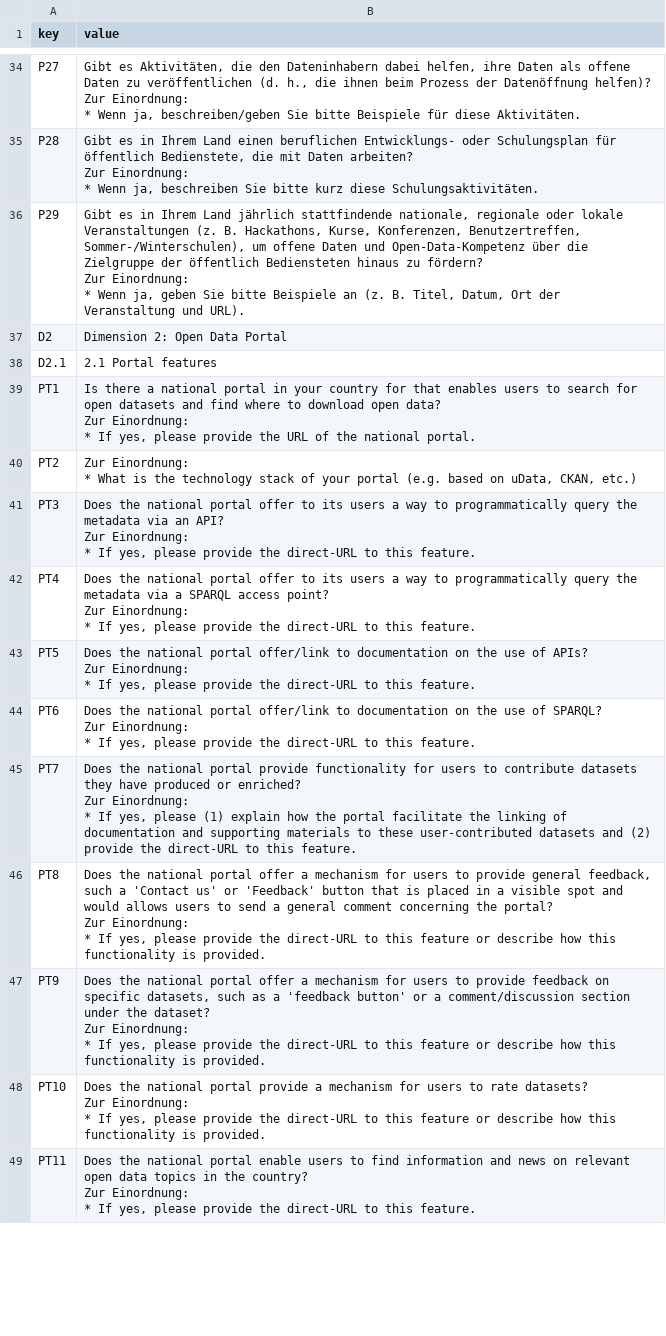
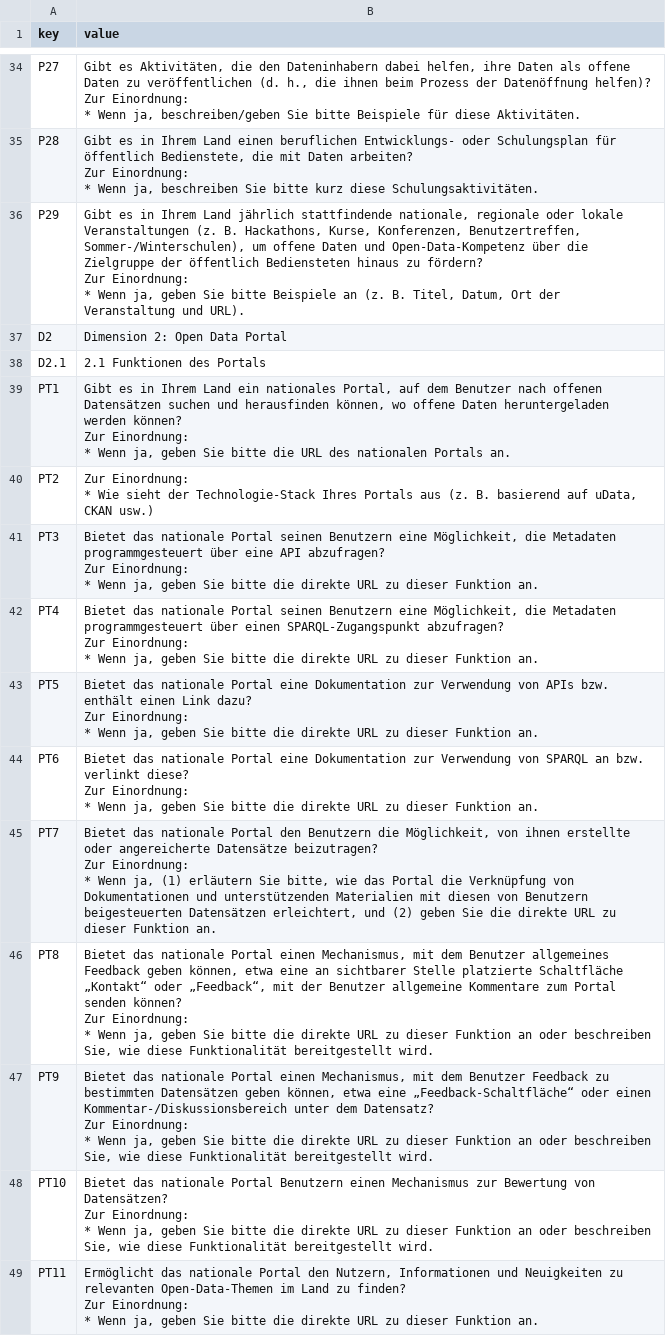
Before and after one commit to tursics/maturity-report, a CSV file: 2024/3-simplified/00_i18n_de.csv, drawn as a sheet; only a part is shown, gaps mark what is left out; the diff covers the shown part only.

```diff
--- a/2024/3-simplified/00_i18n_de.csv
+++ b/2024/3-simplified/00_i18n_de.csv
@@ -137,44 +137,44 @@ Zur Einordnung:
 D2;Dimension 2: Open Data Portal
-D2.1;2.1 Portal features
-PT1;"Is there a national portal in your country for that enables users to search for open datasets and find where to download open data?
-
-Zur Einordnung:
-* If yes, please provide the URL of the national portal."
-PT2;"Zur Einordnung:
-* What is the technology stack of your portal (e.g. based on uData, CKAN, etc.)"
-PT3;"Does the national portal offer to its users a way to programmatically query the metadata via an API?
-
-Zur Einordnung:
-* If yes, please provide the direct-URL to this feature."
-PT4;"Does the national portal offer to its users a way to programmatically query the metadata via a SPARQL access point?
-
-Zur Einordnung:
-* If yes, please provide the direct-URL to this feature."
-PT5;"Does the national portal offer/link to documentation on the use of APIs?
-
-Zur Einordnung:
-* If yes, please provide the direct-URL to this feature.  "
-PT6;"Does the national portal offer/link to documentation on the use of SPARQL?
-
-Zur Einordnung:
-* If yes, please provide the direct-URL to this feature.  "
-PT7;"Does the national portal provide functionality for users to contribute datasets they have produced or enriched?
-
-Zur Einordnung:
-* If yes, please (1) explain how  the portal facilitate the linking of documentation and supporting materials to these user-contributed datasets and (2) provide the direct-URL to this feature."
-PT8;"Does the national portal offer a mechanism for users to provide general feedback, such  a 'Contact us' or 'Feedback' button that is placed in a visible spot and would allows users to send a general comment concerning the portal?
-
-Zur Einordnung:
-* If yes, please provide the direct-URL to this feature or describe how this functionality is provided."
-PT9;"Does the national portal offer a mechanism for users to provide feedback on specific datasets, such as a 'feedback button' or a comment/discussion section under the dataset?
-
-Zur Einordnung:
-* If yes, please provide the direct-URL to this feature or describe how this functionality is provided."
-PT10;"Does the national portal provide a mechanism for users to rate datasets?
-
-Zur Einordnung:
-* If yes, please provide the direct-URL to this feature or describe how this functionality is provided."
-PT11;"Does the national portal enable users to find information and news on relevant open data topics in the country?
-
-Zur Einordnung:
-* If yes, please provide the direct-URL to this feature.  "
+D2.1;2.1 Funktionen des Portals
+PT1;"Gibt es in Ihrem Land ein nationales Portal, auf dem Benutzer nach offenen Datensätzen suchen und herausfinden können, wo offene Daten heruntergeladen werden können?
+
+Zur Einordnung:
+* Wenn ja, geben Sie bitte die URL des nationalen Portals an."
+PT2;"Zur Einordnung:
+* Wie sieht der Technologie-Stack Ihres Portals aus (z. B. basierend auf uData, CKAN usw.)"
+PT3;"Bietet das nationale Portal seinen Benutzern eine Möglichkeit, die Metadaten programmgesteuert über eine API abzufragen?
+
+Zur Einordnung:
+* Wenn ja, geben Sie bitte die direkte URL zu dieser Funktion an."
+PT4;"Bietet das nationale Portal seinen Benutzern eine Möglichkeit, die Metadaten programmgesteuert über einen SPARQL-Zugangspunkt abzufragen?
+
+Zur Einordnung:
+* Wenn ja, geben Sie bitte die direkte URL zu dieser Funktion an."
+PT5;"Bietet das nationale Portal eine Dokumentation zur Verwendung von APIs bzw. enthält einen Link dazu?
+
+Zur Einordnung:
+* Wenn ja, geben Sie bitte die direkte URL zu dieser Funktion an."
+PT6;"Bietet das nationale Portal eine Dokumentation zur Verwendung von SPARQL an bzw. verlinkt diese?
+
+Zur Einordnung:
+* Wenn ja, geben Sie bitte die direkte URL zu dieser Funktion an."
+PT7;"Bietet das nationale Portal den Benutzern die Möglichkeit, von ihnen erstellte oder angereicherte Datensätze beizutragen?
+
+Zur Einordnung:
+* Wenn ja, (1) erläutern Sie bitte, wie das Portal die Verknüpfung von Dokumentationen und unterstützenden Materialien mit diesen von Benutzern beigesteuerten Datensätzen erleichtert, und (2) geben Sie die direkte URL zu dieser Funktion an."
+PT8;"Bietet das nationale Portal einen Mechanismus, mit dem Benutzer allgemeines Feedback geben können, etwa eine an sichtbarer Stelle platzierte Schaltfläche „Kontakt“ oder „Feedback“, mit der Benutzer allgemeine Kommentare zum Portal senden können?
+
+Zur Einordnung:
+* Wenn ja, geben Sie bitte die direkte URL zu dieser Funktion an oder beschreiben Sie, wie diese Funktionalität bereitgestellt wird."
+PT9;"Bietet das nationale Portal einen Mechanismus, mit dem Benutzer Feedback zu bestimmten Datensätzen geben können, etwa eine „Feedback-Schaltfläche“ oder einen Kommentar-/Diskussionsbereich unter dem Datensatz?
+
+Zur Einordnung:
+* Wenn ja, geben Sie bitte die direkte URL zu dieser Funktion an oder beschreiben Sie, wie diese Funktionalität bereitgestellt wird."
+PT10;"Bietet das nationale Portal Benutzern einen Mechanismus zur Bewertung von Datensätzen?
+
+Zur Einordnung:
+* Wenn ja, geben Sie bitte die direkte URL zu dieser Funktion an oder beschreiben Sie, wie diese Funktionalität bereitgestellt wird."
+PT11;"Ermöglicht das nationale Portal den Nutzern, Informationen und Neuigkeiten zu relevanten Open-Data-Themen im Land zu finden?
+
+Zur Einordnung:
+* Wenn ja, geben Sie bitte die direkte URL zu dieser Funktion an."
```
Also changed, not shown: 11 edited cells elsewhere in this file, 1 other file.
